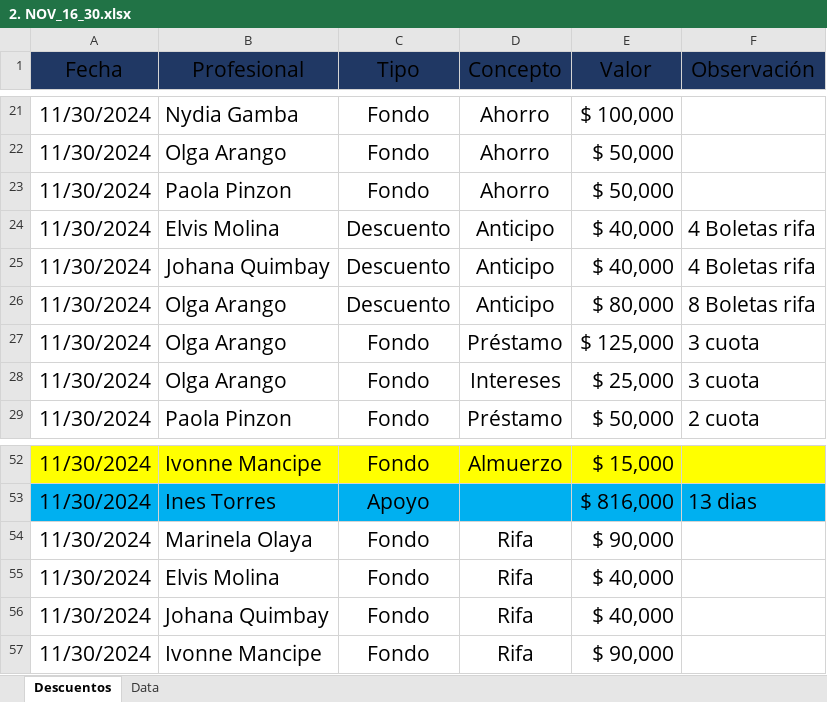
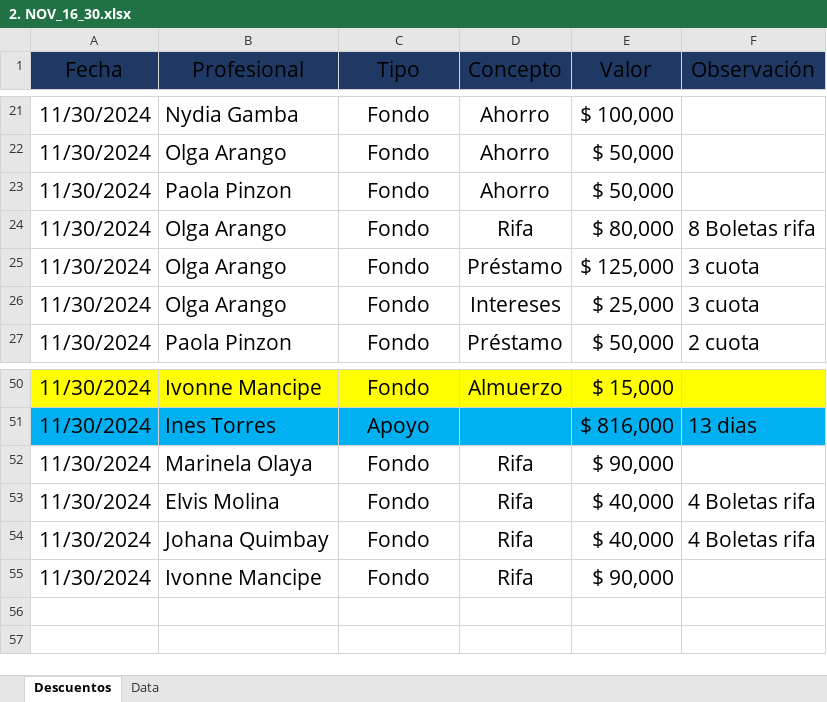
Before and after one commit to afarevalo/ForeverChic, an Excel workbook: 2. Descuentos/2. NOV_16_30.xlsx, sheet Descuentos, drawn as a sheet; only a part is shown, gaps mark what is left out; values as stored, in another font and other column widths than the file's, no borders; table styles not drawn; removed rows and columns are numbered as before the commit, all else as after; the diff names each change by its address in the sheet, - before the commit and + after, or states it on an @@ line.

```diff
--- a/2. Descuentos/2. NOV_16_30.xlsx (sheet Descuentos)
+++ b/2. Descuentos/2. NOV_16_30.xlsx (sheet Descuentos)
-row 24: 11/30/2024 | Elvis Molina | Descuento | Anticipo | $ 40,000 | 4 Boletas rifa
-row 25: 11/30/2024 | Johana Quimbay | Descuento | Anticipo | $ 40,000 | 4 Boletas rifa
-C24 (Tipo): Descuento
+C24 (Tipo): Fondo
-D24 (Concepto): Anticipo
+D24 (Concepto): Rifa
-F53:F54 (Observación): (empty)
+F53:F54 (Observación): 4 Boletas rifa
```
Also changed, not shown: 1. Ventas Mensuales/2. reporte_de_ventas_NOV_16_30.xlsx, 3. Resultados/2. reporte_de_ventas_NOV_16_30 - NOMINA/0. Consolidado.xlsx, 13 other files.
